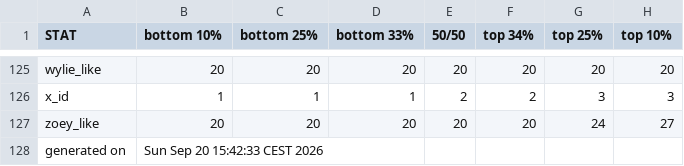
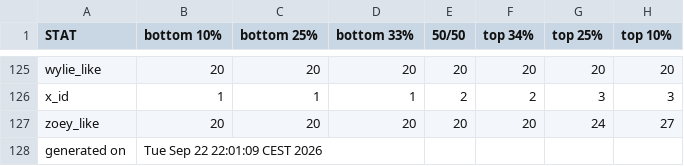
Before and after one commit to benjaminrosenbaum/benjaminrosenbaum.github.io, a CSV file: stats/shoshana/ranges.csv, drawn as a sheet; only a part is shown, gaps mark what is left out.

```diff
--- a/stats/shoshana/ranges.csv
+++ b/stats/shoshana/ranges.csv
@@ -127,2 +127,2 @@ x_id,1,1,1,2,2,3,3
 zoey_like,20,20,20,20,20,24,27
-generated on,Sun Sep 20 15:42:33 CEST 2026
+generated on,Tue Sep 22 22:01:09 CEST 2026
```
Also changed, not shown: stats/shoshana/ranges-combos.csv, 3 other files.
